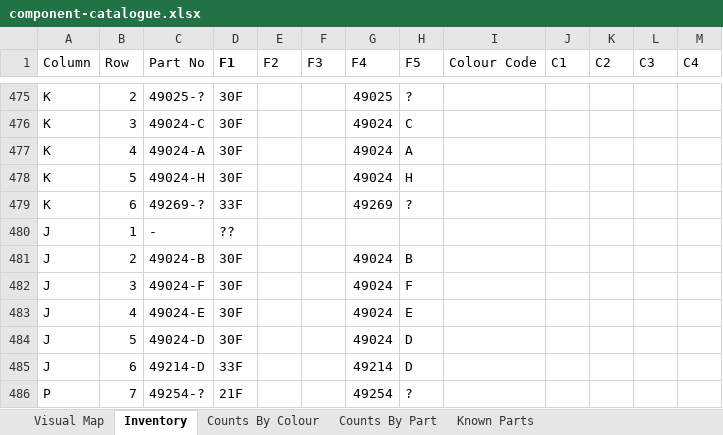
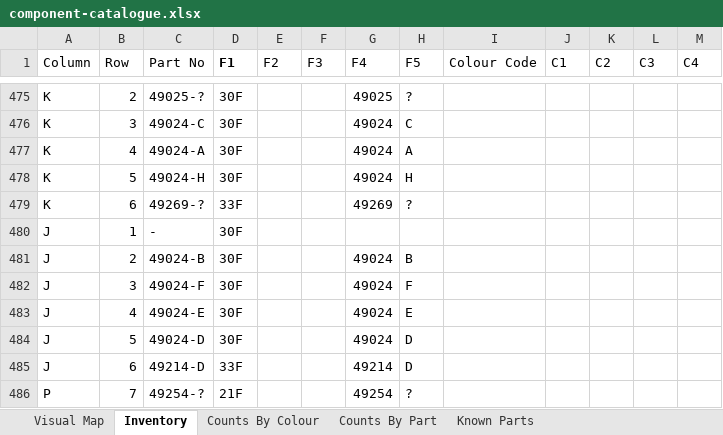
Before and after one commit to beige-o-vision/Elliott-920M-Project, an Excel workbook: component-catalogue.xlsx, sheet Inventory, drawn as a sheet; only a part is shown, gaps mark what is left out; values as stored, in another font and other column widths than the file's, no borders; the diff names each change by its address in the sheet, - before the commit and + after, or states it on an @@ line.

```diff
--- a/component-catalogue.xlsx (sheet Inventory)
+++ b/component-catalogue.xlsx (sheet Inventory)
-D480 (F1): ??
+D480 (F1): 30F
```
Also changed, not shown: sheet Visual Map, 4 other files.
